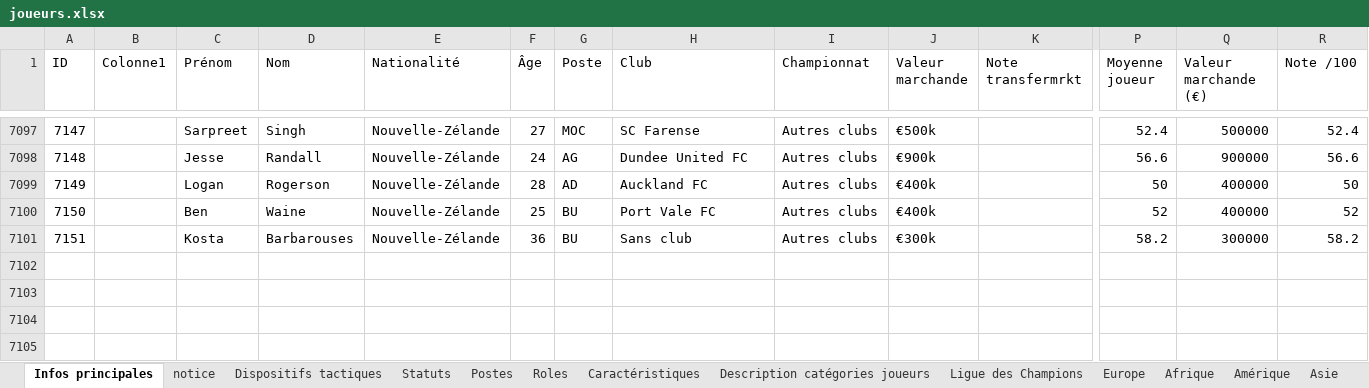
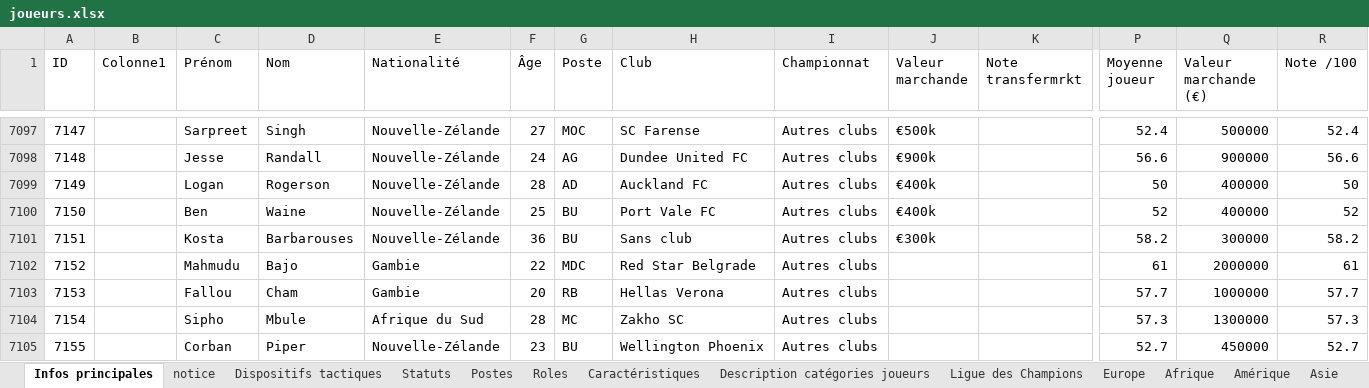
Before and after one commit to Ynnel713/Projet-foot, an Excel workbook: data/joueurs.xlsx, sheet Infos principales, drawn as a sheet; only a part is shown, gaps mark what is left out; values as stored, in another font and other column widths than the file's, no borders; rows hold the shown columns only; the diff names each change by its address in the sheet, - before the commit and + after, or states it on an @@ line.

```diff
--- a/data/joueurs.xlsx (sheet Infos principales)
+++ b/data/joueurs.xlsx (sheet Infos principales)
+row 7102: 7152 |  | Mahmudu | Bajo | Gambie | 22 | MDC | Red Star Belgrade | Autres clubs |  |  | 61 | 2000000 | 61
+row 7103: 7153 |  | Fallou | Cham | Gambie | 20 | RB | Hellas Verona | Autres clubs |  |  | 57.7 | 1000000 | 57.7
+row 7104: 7154 |  | Sipho | Mbule | Afrique du Sud | 28 | MC | Zakho SC | Autres clubs |  |  | 57.3 | 1300000 | 57.3
+row 7105: 7155 |  | Corban | Piper | Nouvelle-Zélande | 23 | BU | Wellington Phoenix | Autres clubs |  |  | 52.7 | 450000 | 52.7
```
Also changed, not shown: sheet Afrique, sheet Océanie.
